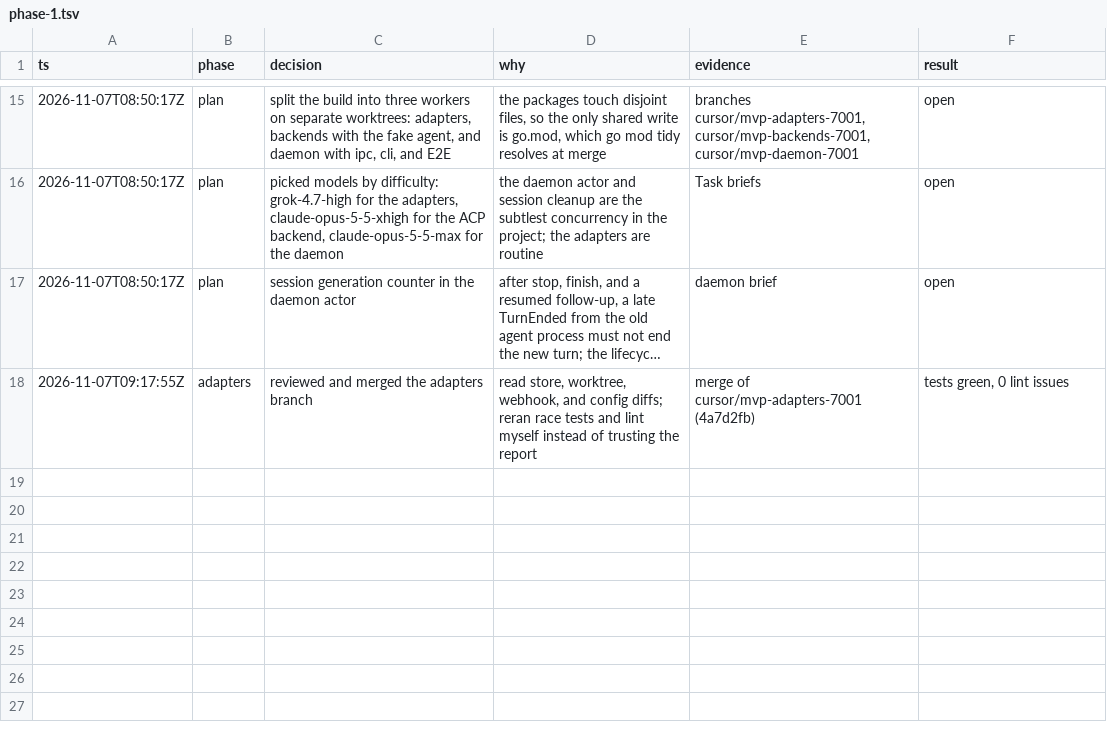
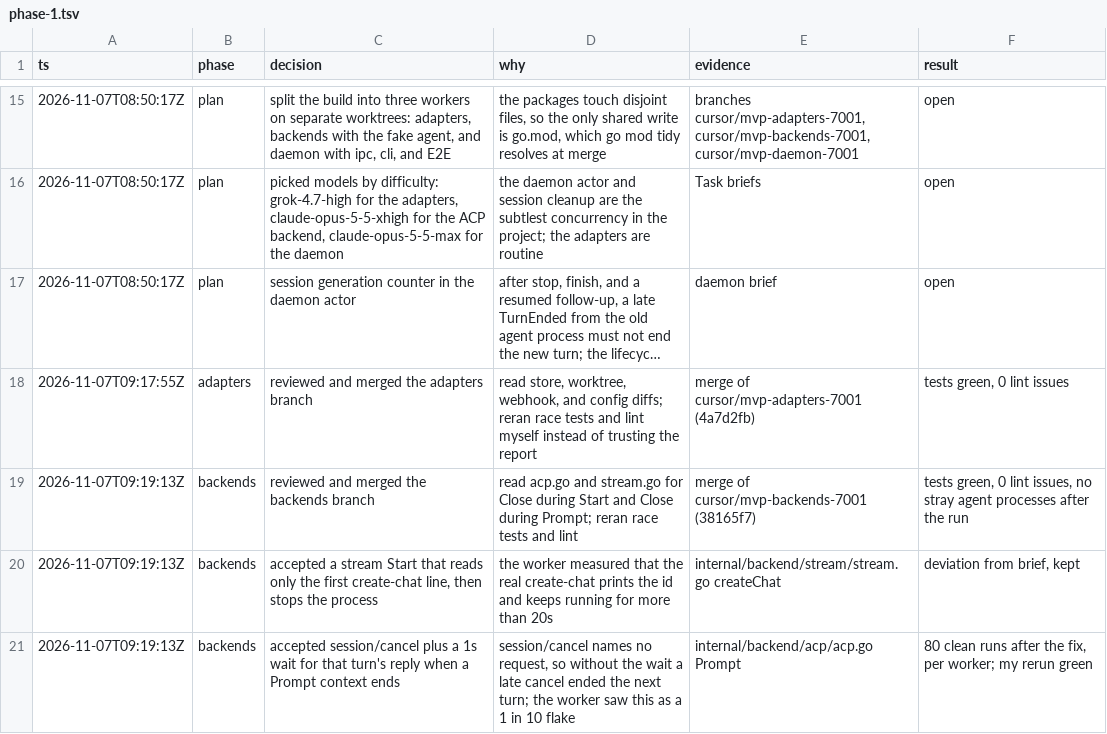
Before and after one commit to nozomi-koborinai/cursor-local-bridge, a TSV file: docs/decisions/phase-1.tsv, drawn as a sheet; only a part is shown, gaps mark what is left out; long unchanged cells end in ….

```diff
--- a/docs/decisions/phase-1.tsv
+++ b/docs/decisions/phase-1.tsv
@@ -18 +18,4 @@ ts	phase	decision	why	evidence	result
 2026-11-07T09:17:55Z	adapters	reviewed and merged the adapters branch	read store, worktree, webhook, and config diffs; reran race tests and lint myself instead of trusting the report	merge of cursor/mvp-adapters-7001 (4a7d2fb)	tests green, 0 lint issues
+2026-11-07T09:19:13Z	backends	reviewed and merged the backends branch	read acp.go and stream.go for Close during Start and Close during Prompt; reran race tests and lint	merge of cursor/mvp-backends-7001 (38165f7)	tests green, 0 lint issues, no stray agent processes after the run
+2026-11-07T09:19:13Z	backends	accepted a stream Start that reads only the first create-chat line, then stops the process	the worker measured that the real create-chat prints the id and keeps running for more than 20s	internal/backend/stream/stream.go createChat	deviation from brief, kept
+2026-11-07T09:19:13Z	backends	accepted session/cancel plus a 1s wait for that turn's reply when a Prompt context ends	session/cancel names no request, so without the wait a late cancel ended the next turn; the worker saw this as a 1 in 10 flake	internal/backend/acp/acp.go Prompt	80 clean runs after the fix, per worker; my rerun green
```
